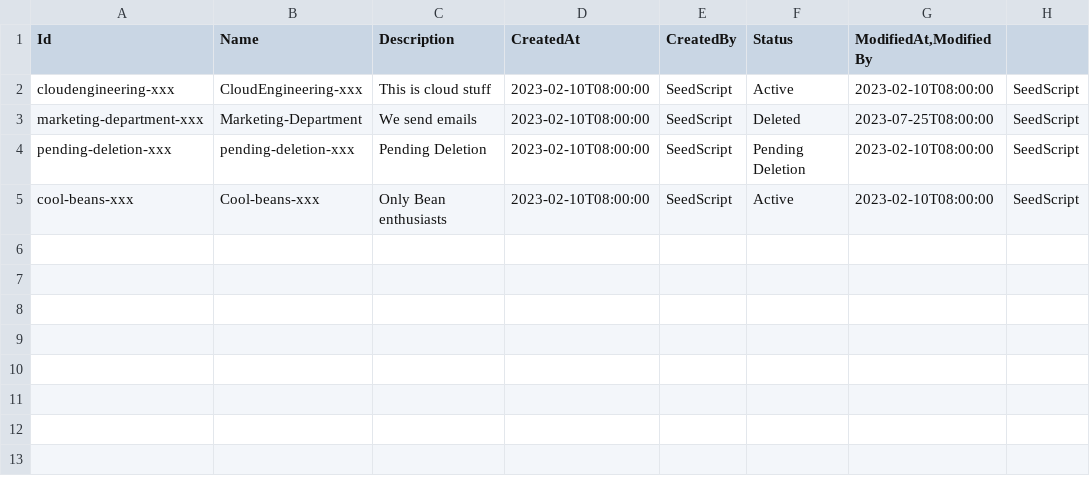
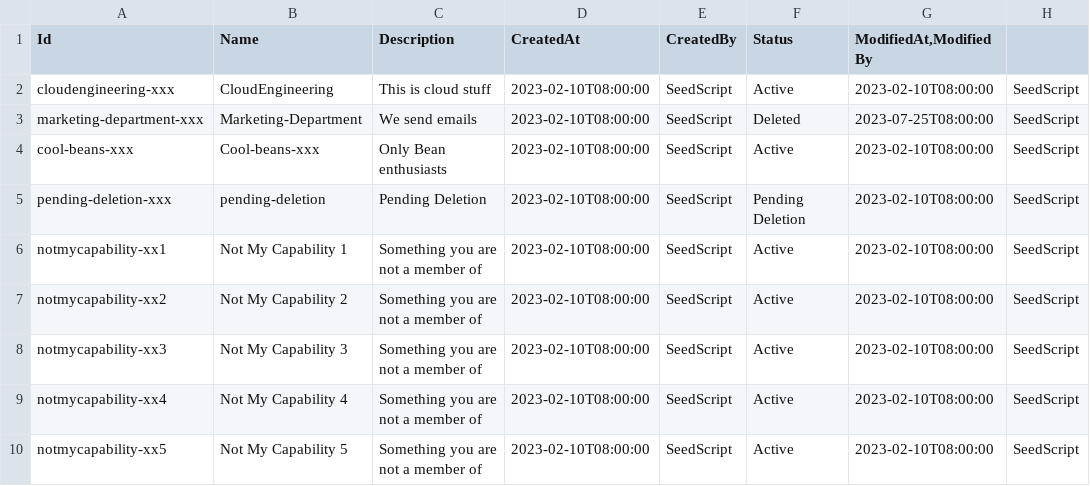
Before and after one commit to dfds/selfservice-api, a CSV file: db/seed/Capability.csv, drawn as a sheet.

```diff
--- a/db/seed/Capability.csv
+++ b/db/seed/Capability.csv
@@ -1,5 +1,10 @@
 Id;Name;Description;CreatedAt;CreatedBy;Status;ModifiedAt,ModifiedBy
-cloudengineering-xxx;CloudEngineering-xxx;This is cloud stuff;2023-02-10T08:00:00;SeedScript;Active;2023-02-10T08:00:00;SeedScript
+cloudengineering-xxx;CloudEngineering;This is cloud stuff;2023-02-10T08:00:00;SeedScript;Active;2023-02-10T08:00:00;SeedScript
 marketing-department-xxx;Marketing-Department;We send emails;2023-02-10T08:00:00;SeedScript;Deleted;2023-07-25T08:00:00;SeedScript
-pending-deletion-xxx;pending-deletion-xxx;Pending Deletion;2023-02-10T08:00:00;SeedScript;Pending Deletion;2023-02-10T08:00:00;SeedScript
 cool-beans-xxx;Cool-beans-xxx;Only Bean enthusiasts;2023-02-10T08:00:00;SeedScript;Active;2023-02-10T08:00:00;SeedScript
+pending-deletion-xxx;pending-deletion;Pending Deletion;2023-02-10T08:00:00;SeedScript;Pending Deletion;2023-02-10T08:00:00;SeedScript
+notmycapability-xx1;Not My Capability 1;Something you are not a member of;2023-02-10T08:00:00;SeedScript;Active;2023-02-10T08:00:00;SeedScript
+notmycapability-xx2;Not My Capability 2;Something you are not a member of;2023-02-10T08:00:00;SeedScript;Active;2023-02-10T08:00:00;SeedScript
+notmycapability-xx3;Not My Capability 3;Something you are not a member of;2023-02-10T08:00:00;SeedScript;Active;2023-02-10T08:00:00;SeedScript
+notmycapability-xx4;Not My Capability 4;Something you are not a member of;2023-02-10T08:00:00;SeedScript;Active;2023-02-10T08:00:00;SeedScript
+notmycapability-xx5;Not My Capability 5;Something you are not a member of;2023-02-10T08:00:00;SeedScript;Active;2023-02-10T08:00:00;SeedScript
```
Also changed, not shown: 5 other files.
